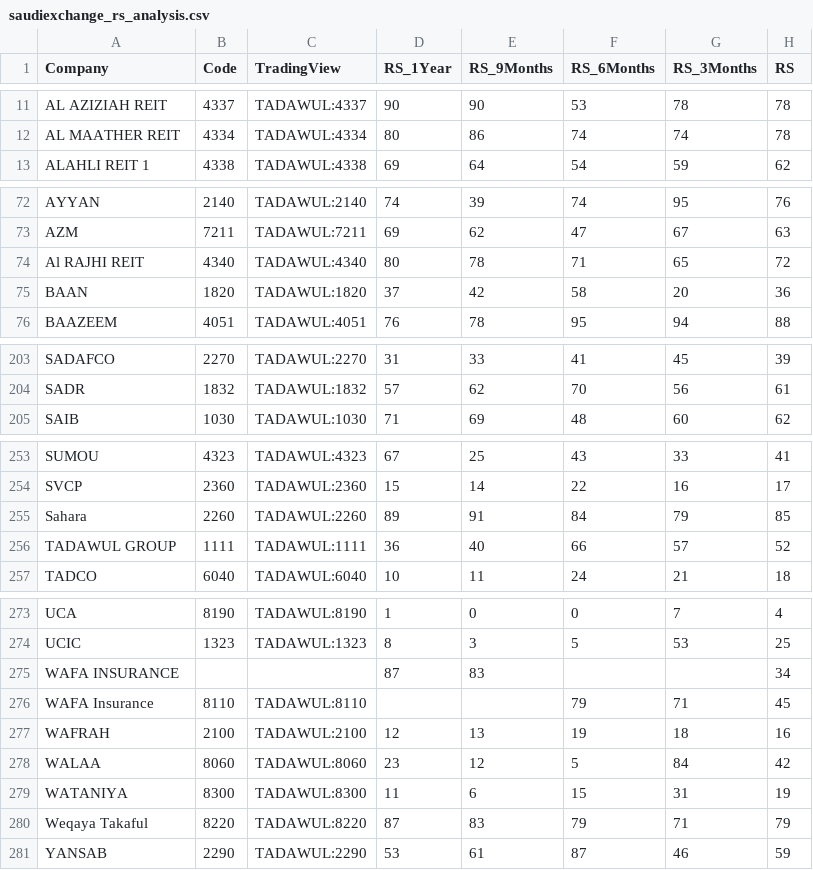
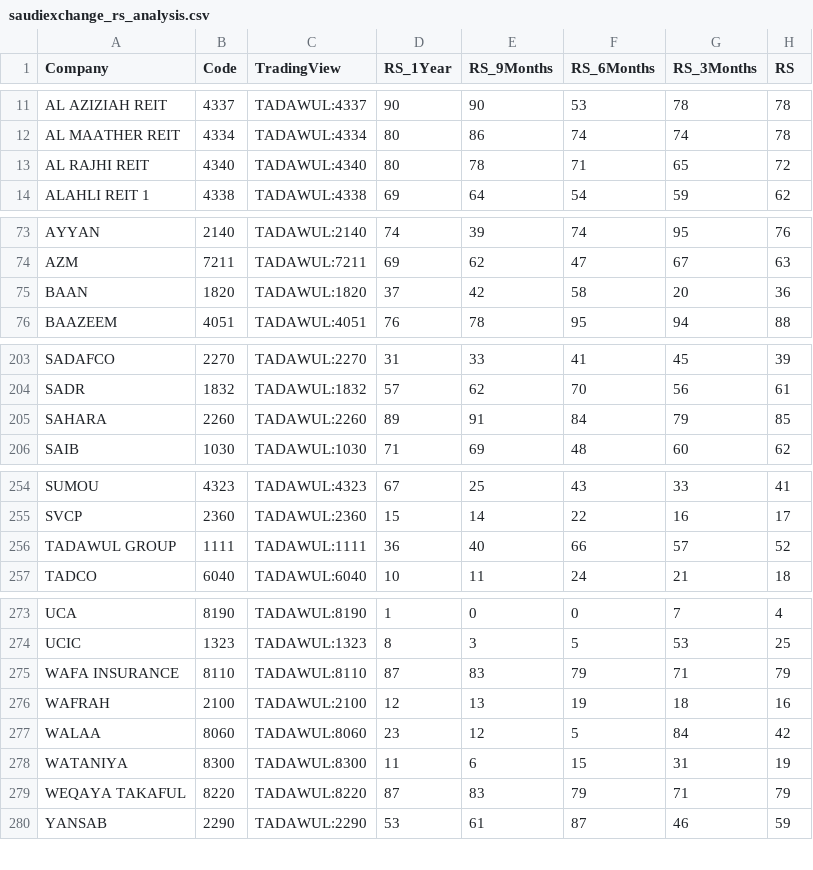
Before and after one commit to ayman368/saudi-market-rs-tracker, a CSV file: saudiexchange_rs_analysis.csv, drawn as a sheet; only a part is shown, gaps mark what is left out; the diff covers the shown part only.

```diff
--- a/saudiexchange_rs_analysis.csv
+++ b/saudiexchange_rs_analysis.csv
@@ -12,2 +12,3 @@ AL AZIZIAH REIT,4337,TADAWUL:4337,90,90,53,78,78
 AL MAATHER REIT,4334,TADAWUL:4334,80,86,74,74,78
+AL RAJHI REIT,4340,TADAWUL:4340,80,78,71,65,72
 ALAHLI REIT 1,4338,TADAWUL:4338,69,64,54,59,62
@@ -73,3 +74,2 @@ AYYAN,2140,TADAWUL:2140,74,39,74,95,76
 AZM,7211,TADAWUL:7211,69,62,47,67,63
-Al RAJHI REIT,4340,TADAWUL:4340,80,78,71,65,72
 BAAN,1820,TADAWUL:1820,37,42,58,20,36
@@ -204,2 +204,3 @@ SADAFCO,2270,TADAWUL:2270,31,33,41,45,39
 SADR,1832,TADAWUL:1832,57,62,70,56,61
+SAHARA,2260,TADAWUL:2260,89,91,84,79,85
 SAIB,1030,TADAWUL:1030,71,69,48,60,62
@@ -254,3 +255,2 @@ SUMOU,4323,TADAWUL:4323,67,25,43,33,41
 SVCP,2360,TADAWUL:2360,15,14,22,16,17
-Sahara,2260,TADAWUL:2260,89,91,84,79,85
 TADAWUL GROUP,1111,TADAWUL:1111,36,40,66,57,52
@@ -274,4 +274,3 @@ UCA,8190,TADAWUL:8190,1,0,0,7,4
 UCIC,1323,TADAWUL:1323,8,3,5,53,25
-WAFA INSURANCE,,,87,83,,,34
-WAFA Insurance,8110,TADAWUL:8110,,,79,71,45
+WAFA INSURANCE,8110,TADAWUL:8110,87,83,79,71,79
 WAFRAH,2100,TADAWUL:2100,12,13,19,18,16
@@ -279,3 +278,3 @@ WALAA,8060,TADAWUL:8060,23,12,5,84,42
 WATANIYA,8300,TADAWUL:8300,11,6,15,31,19
-Weqaya Takaful,8220,TADAWUL:8220,87,83,79,71,79
+WEQAYA TAKAFUL,8220,TADAWUL:8220,87,83,79,71,79
 YANSAB,2290,TADAWUL:2290,53,61,87,46,59
```
Also changed, not shown: 1 added row and 1 removed row elsewhere in this file, 1 other file.
